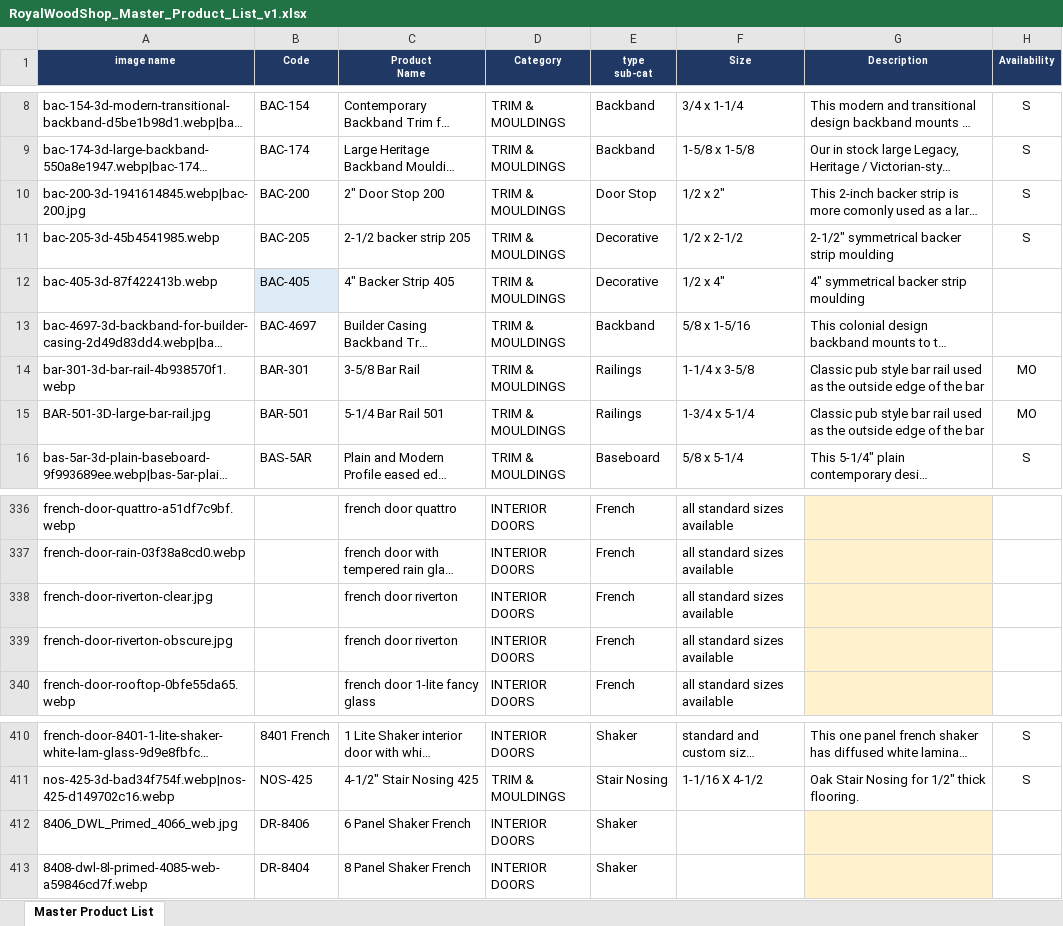
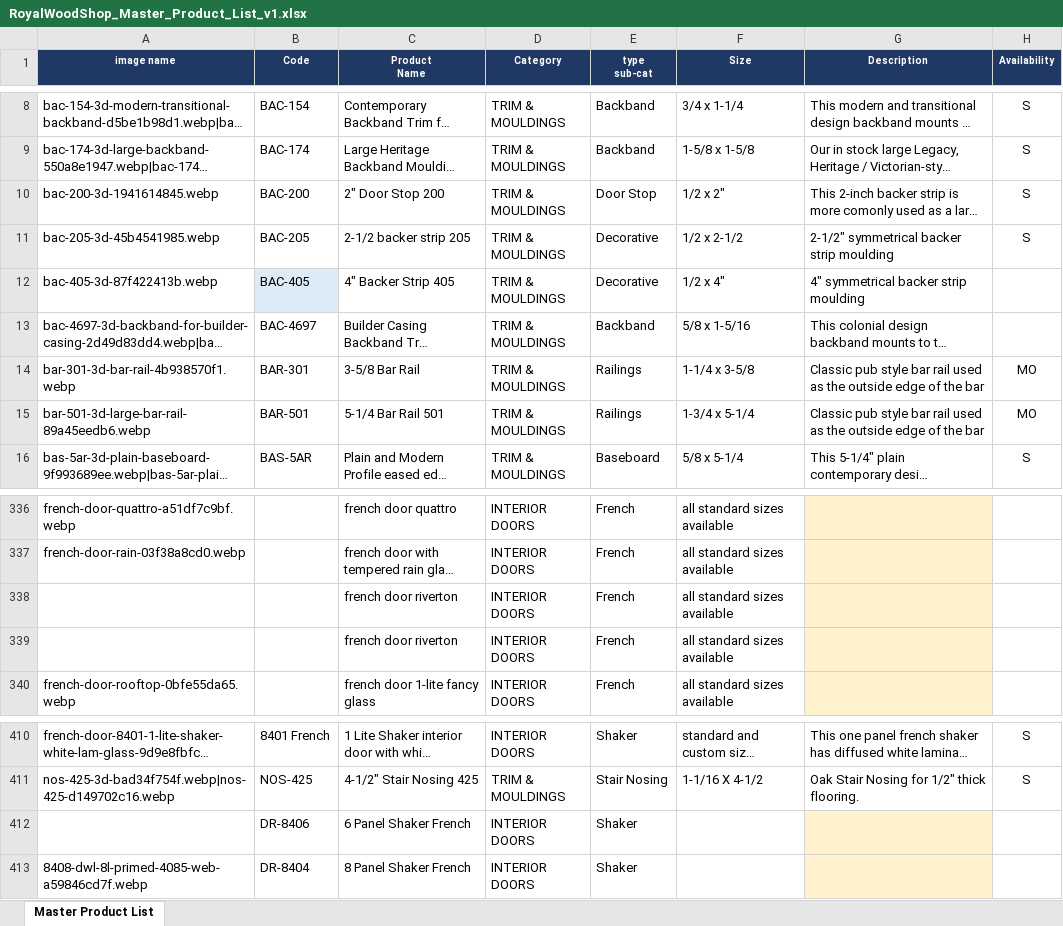
Before and after one commit to Stashtinc/royalwoodshop, an Excel workbook: RoyalWoodShop_Master_Product_List_v1.xlsx, sheet Master Product List, drawn as a sheet; only a part is shown, gaps mark what is left out; long unchanged cells end in …; values as stored, in another font and other column widths than the file's, no borders; charts and pictures not drawn; the diff covers the shown part only; the diff names each change by its address in the sheet, - before the commit and + after, or states it on an @@ line.

```diff
--- a/RoyalWoodShop_Master_Product_List_v1.xlsx (sheet Master Product List)
+++ b/RoyalWoodShop_Master_Product_List_v1.xlsx (sheet Master Product List)
-A10 (image name): bac-200-3d-1941614845.webp|bac-200.jpg
+A10 (image name): bac-200-3d-1941614845.webp
-A15 (image name): BAR-501-3D-large-bar-rail.jpg
+A15 (image name): bar-501-3d-large-bar-rail-89a45eedb6.webp
-A338 (image name): french-door-riverton-clear.jpg
+A338 (image name): (empty)
-A339 (image name): french-door-riverton-obscure.jpg
+A339 (image name): (empty)
-A412 (image name): 8406_DWL_Primed_4066_web.jpg
+A412 (image name): (empty)
```
Also changed, not shown: 16 edited cells elsewhere in this sheet, 3 other files.
